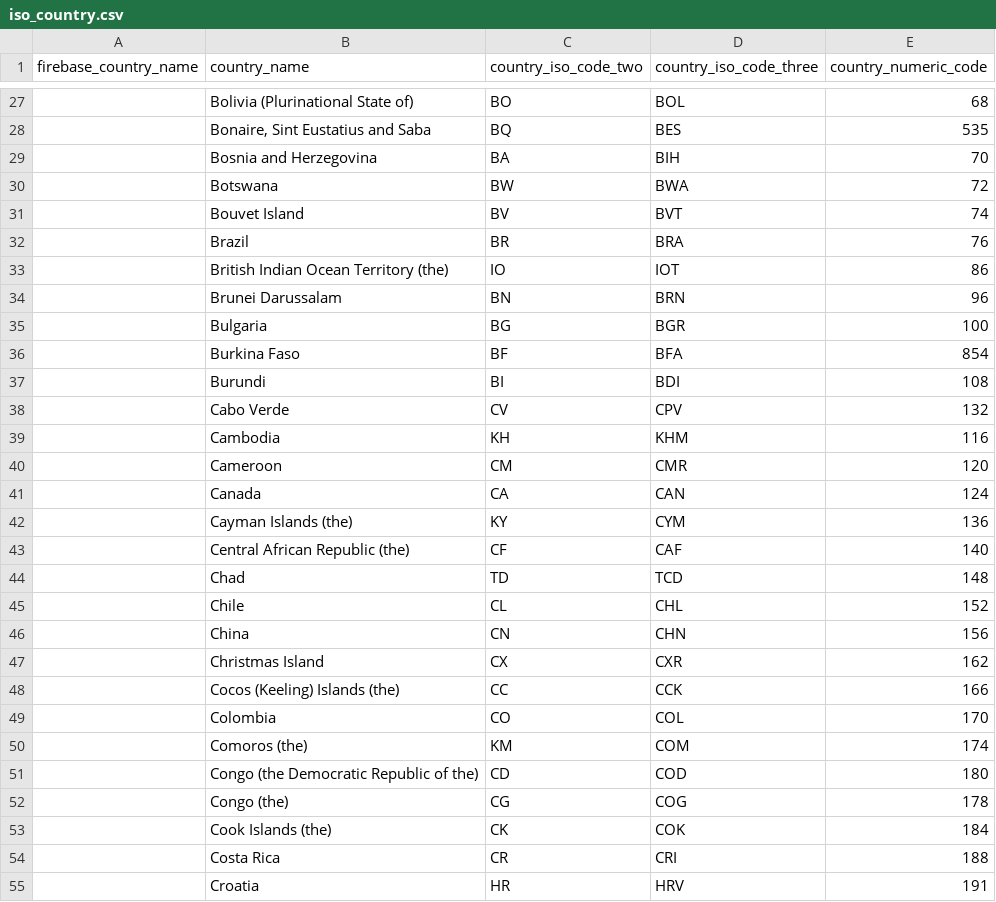
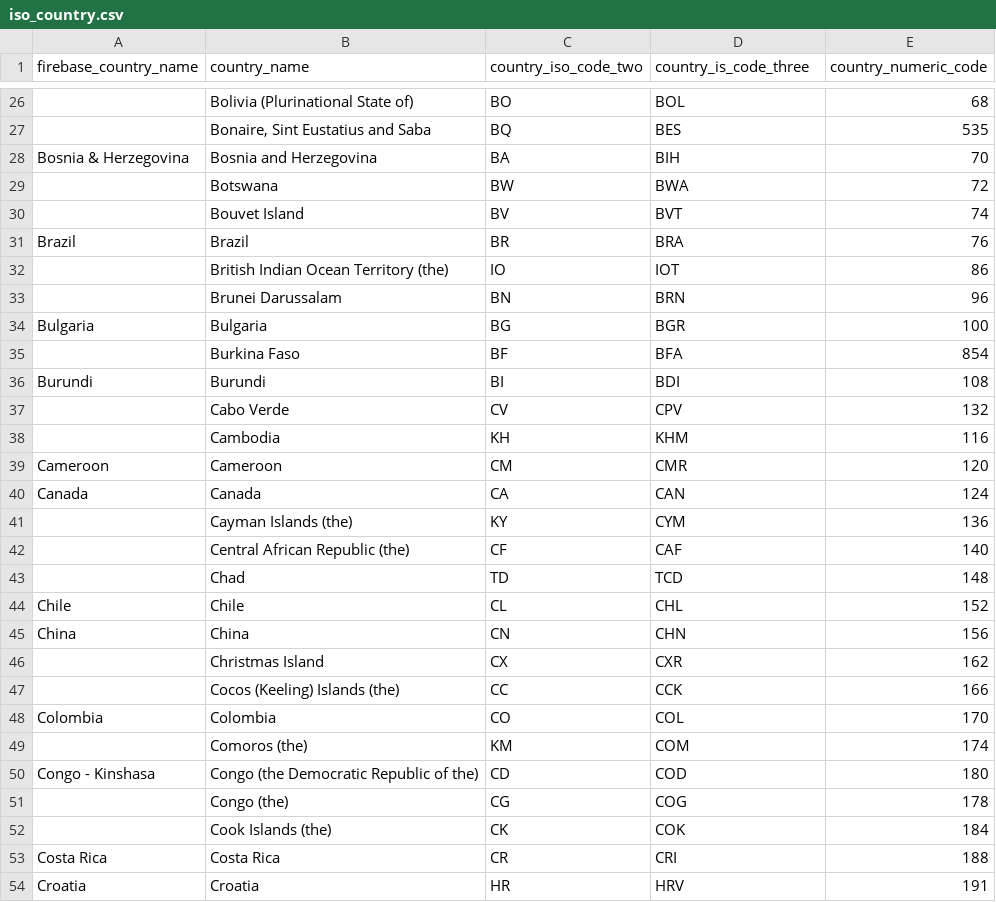
Before and after one commit to overbasellc/overbase-analytics-via-firebase-dbt, a CSV file: seeds/iso_country.csv, drawn as a sheet; only a part is shown, gaps mark what is left out; the diff covers the shown part only.

Commit message:
added firebase country name to iso country

```diff
--- a/seeds/iso_country.csv
+++ b/seeds/iso_country.csv
@@ -1 +1 @@
-firebase_country_name,country_name,country_iso_code_two,country_iso_code_three,country_numeric_code
+firebase_country_name,country_name,country_iso_code_two,country_is_code_three,country_numeric_code
@@ -28,15 +27,15 @@ firebase_country_name,country_name,country_iso_code_two,country_iso_code_three,c
 ,"Bonaire, Sint Eustatius and Saba",BQ,BES,535
-,Bosnia and Herzegovina,BA,BIH,70
+Bosnia & Herzegovina,Bosnia and Herzegovina,BA,BIH,70
 ,Botswana,BW,BWA,72
 ,Bouvet Island,BV,BVT,74
-,Brazil,BR,BRA,76
+Brazil,Brazil,BR,BRA,76
 ,British Indian Ocean Territory (the),IO,IOT,86
 ,Brunei Darussalam,BN,BRN,96
-,Bulgaria,BG,BGR,100
+Bulgaria,Bulgaria,BG,BGR,100
 ,Burkina Faso,BF,BFA,854
-,Burundi,BI,BDI,108
+Burundi,Burundi,BI,BDI,108
 ,Cabo Verde,CV,CPV,132
 ,Cambodia,KH,KHM,116
-,Cameroon,CM,CMR,120
-,Canada,CA,CAN,124
+Cameroon,Cameroon,CM,CMR,120
+Canada,Canada,CA,CAN,124
 ,Cayman Islands (the),KY,CYM,136
@@ -44,12 +43,12 @@ firebase_country_name,country_name,country_iso_code_two,country_iso_code_three,c
 ,Chad,TD,TCD,148
-,Chile,CL,CHL,152
-,China,CN,CHN,156
+Chile,Chile,CL,CHL,152
+China,China,CN,CHN,156
 ,Christmas Island,CX,CXR,162
 ,Cocos (Keeling) Islands (the),CC,CCK,166
-,Colombia,CO,COL,170
+Colombia,Colombia,CO,COL,170
 ,Comoros (the),KM,COM,174
-,Congo (the Democratic Republic of the),CD,COD,180
+Congo - Kinshasa,Congo (the Democratic Republic of the),CD,COD,180
 ,Congo (the),CG,COG,178
 ,Cook Islands (the),CK,COK,184
-,Costa Rica,CR,CRI,188
-,Croatia,HR,HRV,191
+Costa Rica,Costa Rica,CR,CRI,188
+Croatia,Croatia,HR,HRV,191
```
Also changed, not shown: 3 added rows, 4 removed rows and 115 edited cells elsewhere in this file.
